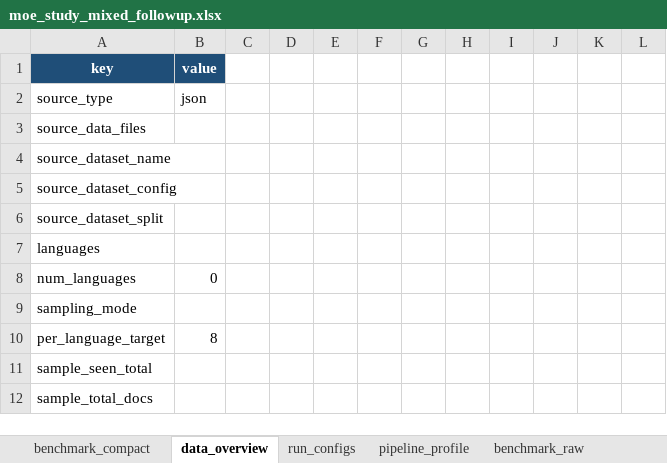
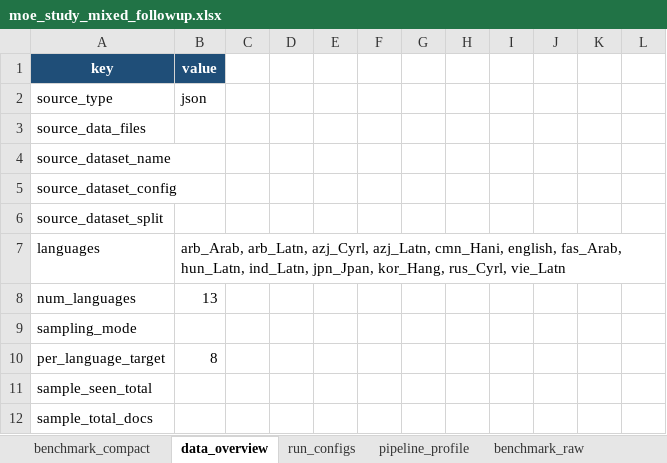
Before and after one commit to dice-group/moe-study, an Excel workbook: result_analysis/reports/moe_study/moe_study_mixed_followup.xlsx, sheet data_overview, drawn as a sheet; only a part is shown; values as stored, in another font and other column widths than the file's, no borders; the diff covers the shown part only; the diff names each change by its address in the sheet, - before the commit and + after, or states it on an @@ line.

```diff
--- a/result_analysis/reports/moe_study/moe_study_mixed_followup.xlsx (sheet data_overview)
+++ b/result_analysis/reports/moe_study/moe_study_mixed_followup.xlsx (sheet data_overview)
-B7: (empty)
+B7: arb_Arab, arb_Latn, azj_Cyrl, azj_Latn, cmn_Hani, english, fas_Arab, hun_Latn, ind_Latn, jpn_Jpan, kor_Hang, rus_Cyrl, vie_Latn
-B8: 0
+B8: 13
```
Also changed, not shown: 13 added rows and 6 edited cells elsewhere in this sheet, result_analysis/reports/moe_study/moe_study_final_200_languages_2026-07-25.xlsx, result_analysis/reports/moe_study/moe_study_final_96_languages_2026-07-25.xlsx.
